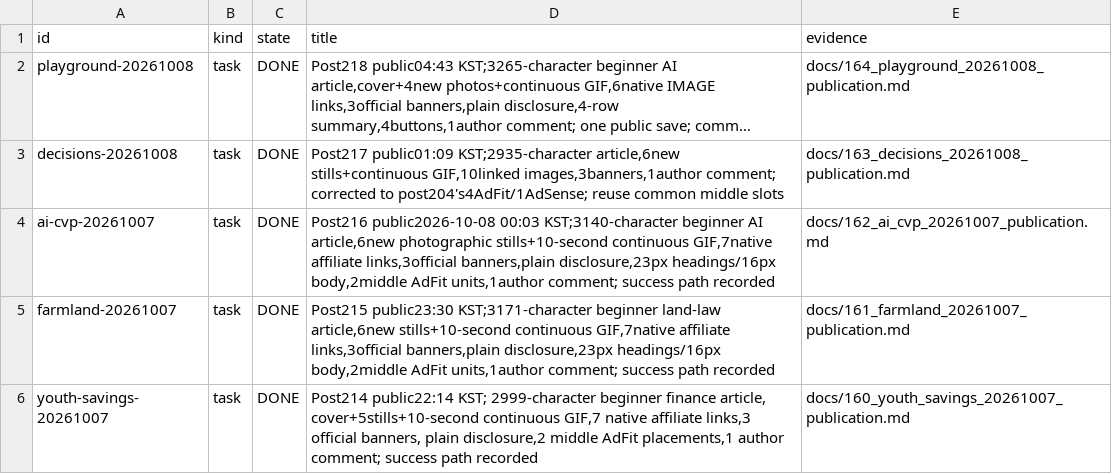
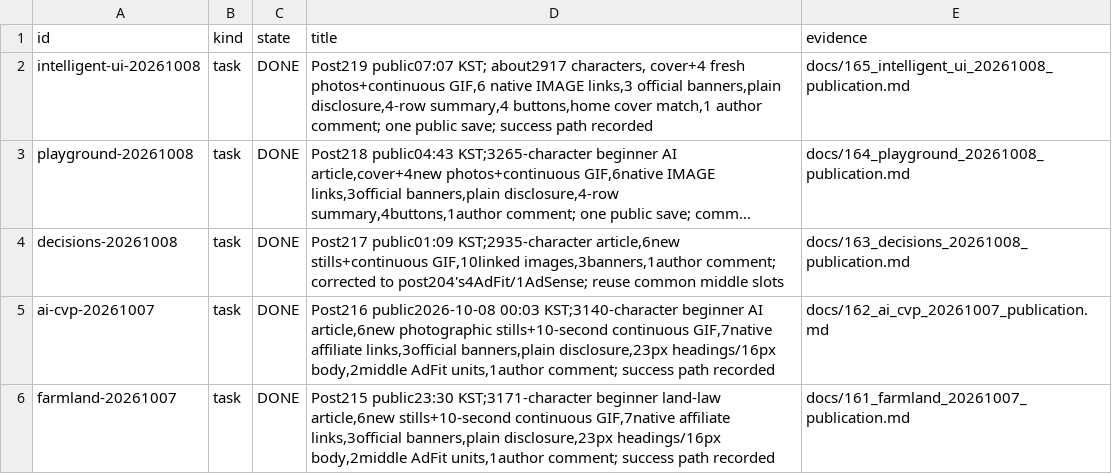
Before and after one commit to dokwanoh/TStory_Agent, a TSV file: contracts/current-work.tsv, drawn as a sheet; only a part is shown; the shorter side is filled out with more unchanged rows; long unchanged cells end in …; the diff names each change by its address in the sheet, - before the commit and + after, or states it on an @@ line.

Commit message:
docs: record post219 Intelligent UI publication success path

```diff
--- a/contracts/current-work.tsv
+++ b/contracts/current-work.tsv
+row 2: intelligent-ui-20261008 | task | DONE | Post219 public07:07 KST; about2917 characters, cover+4 fresh photos+continuous GIF,6 native IMAGE links,3 official banners,plain disclosure,4-row summary,4 buttons,home cover match,1 author comment; one public save; success path recorded | docs/165_intelligent_ui_20261008_publication.md
```
Also changed, not shown: 2 other files.
